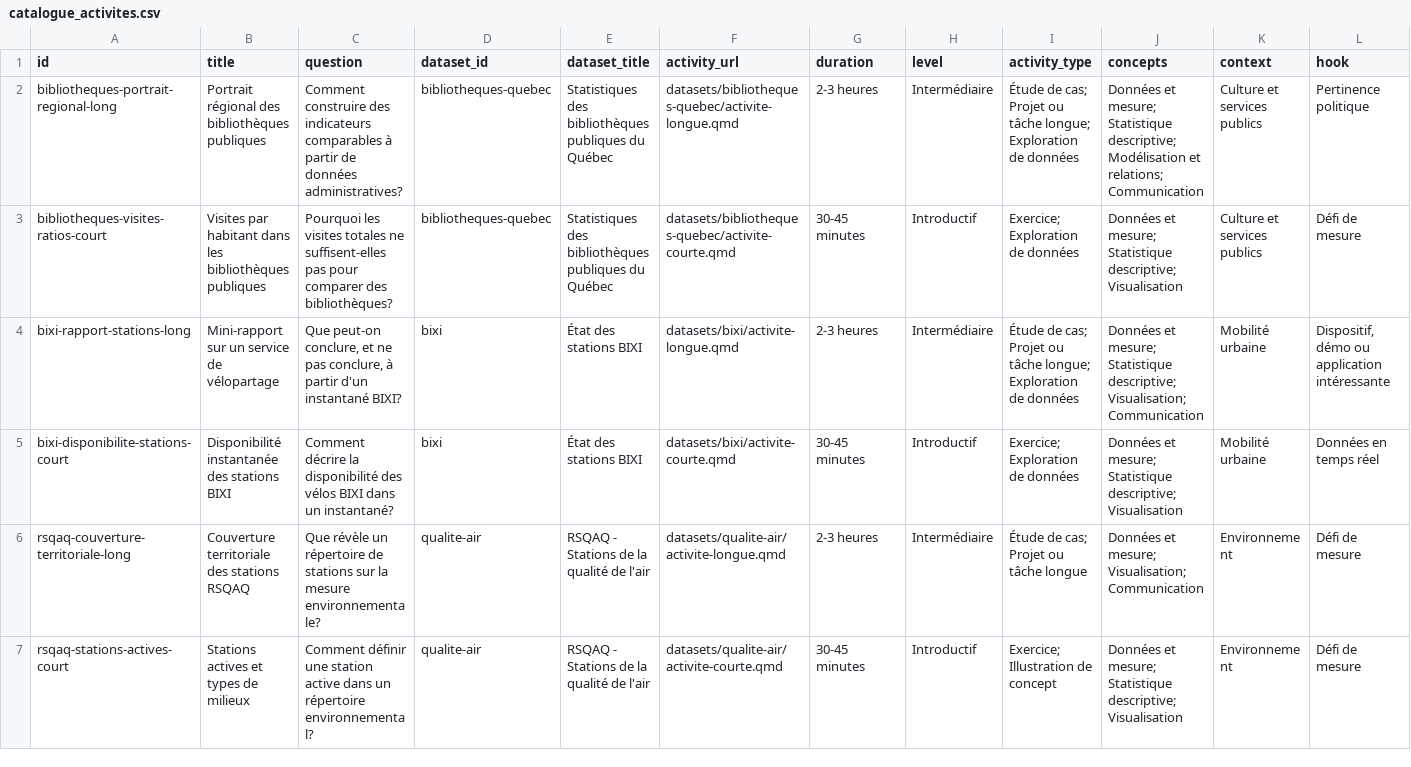
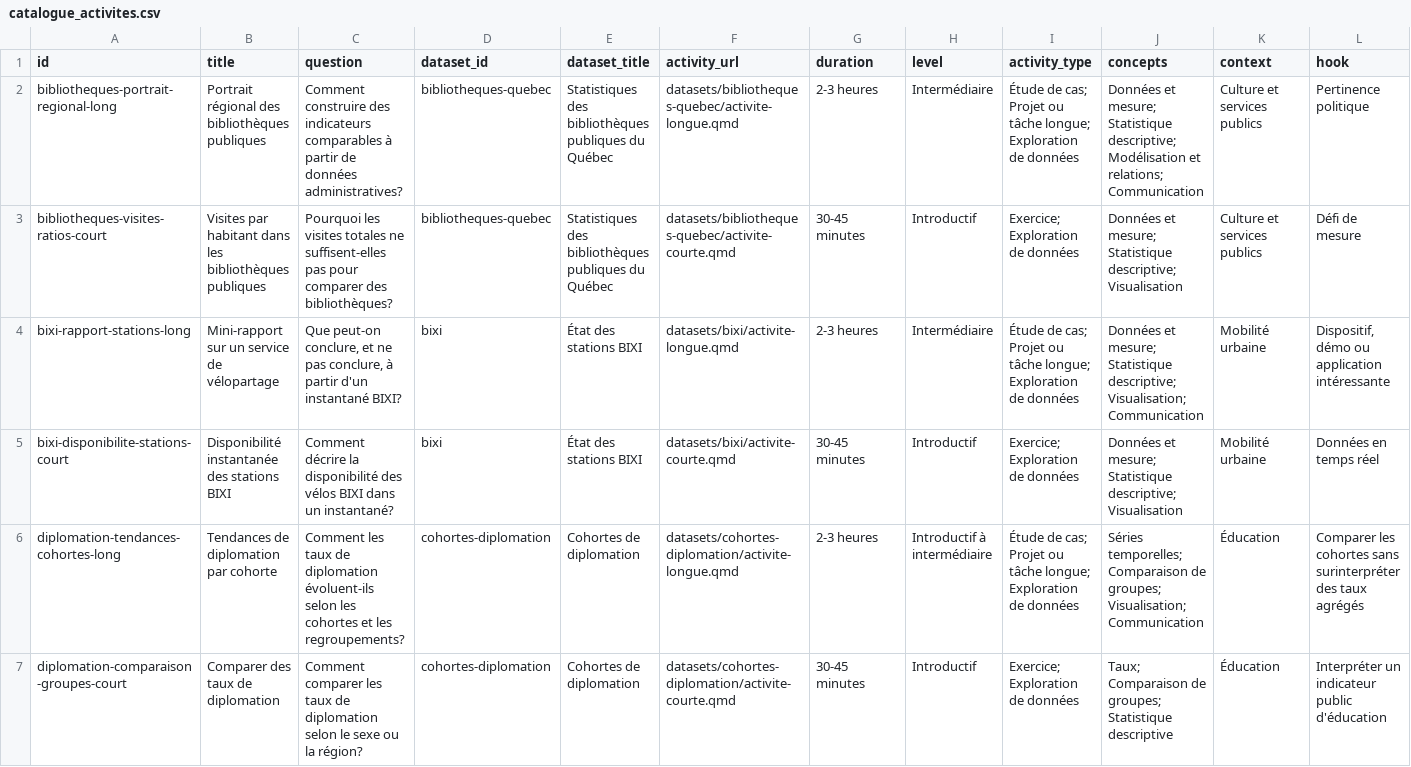
Before and after one commit to AurelienNicosiaULaval/donnees-bleues, a CSV file: data/metadata/catalogue_activites.csv, drawn as a sheet; only a part is shown; the shorter side is filled out with more unchanged rows; rows hold the shown columns only; the diff covers the shown part only; the diff names each change by its address in the sheet, - before the commit and + after, or states it on an @@ line.

Commit message:
Add Quebec dataset catalogue entries

```diff
--- a/data/metadata/catalogue_activites.csv
+++ b/data/metadata/catalogue_activites.csv
+row 6: diplomation-tendances-cohortes-long | Tendances de diplomation par cohorte | Comment les taux de diplomation évoluent-ils selon les cohortes et les regroupements? | cohortes-diplomation | Cohortes de diplomation | datasets/cohortes-diplomation/activite-longue.qmd | 2-3 heures | Introductif à intermédiaire | Étude de cas; Projet ou tâche longue; Exploration de données | Séries temporelles; Comparaison de groupes; Visualisation; Communication | Éducation | Comparer les cohortes sans surinterpréter des taux agrégés
+row 7: diplomation-comparaison-groupes-court | Comparer des taux de diplomation | Comment comparer les taux de diplomation selon le sexe ou la région? | cohortes-diplomation | Cohortes de diplomation | datasets/cohortes-diplomation/activite-courte.qmd | 30-45 minutes | Introductif | Exercice; Exploration de données | Taux; Comparaison de groupes; Statistique descriptive | Éducation | Interpréter un indicateur public d'éducation
```
Also changed, not shown: 4 added rows elsewhere in this file, data/metadata/catalogue.csv, 37 other files.
